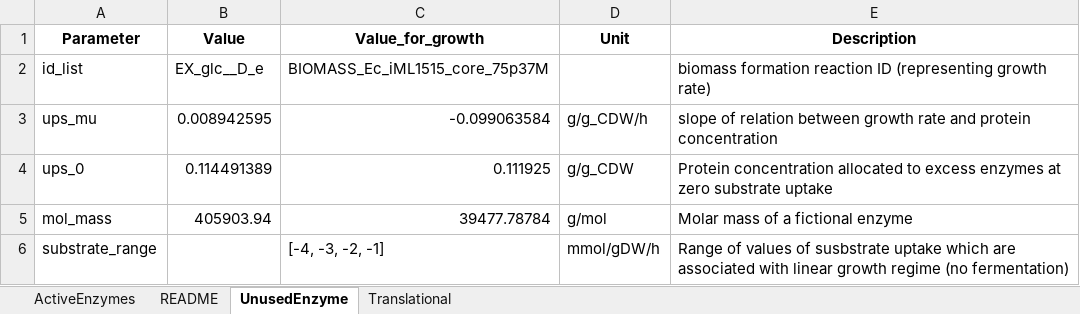
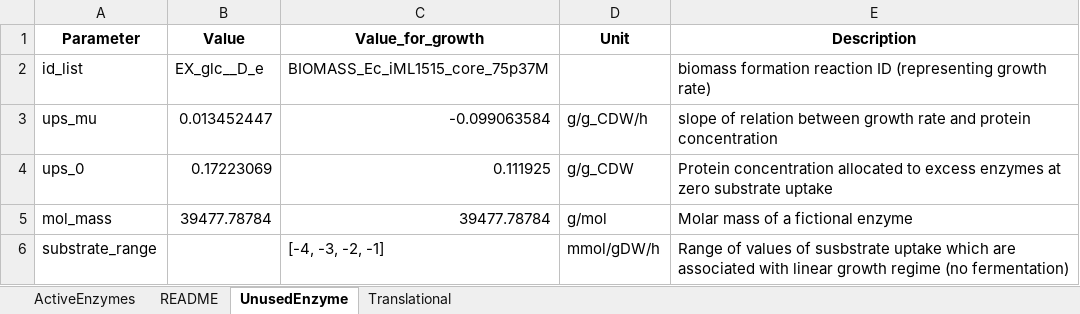
Before and after one commit to iAMB-RWTH-Aachen/PAMparametrizer, an Excel workbook: Results/3_analysis/parameter_files/proteinAllocationModel_EnzymaticData_iML1515_10.xlsx, sheet UnusedEnzyme, drawn as a sheet; values as stored, in another font and other column widths than the file's, no borders; the diff names each change by its address in the sheet, - before the commit and + after, or states it on an @@ line.

```diff
--- a/Results/3_analysis/parameter_files/proteinAllocationModel_EnzymaticData_iML1515_10.xlsx (sheet UnusedEnzyme)
+++ b/Results/3_analysis/parameter_files/proteinAllocationModel_EnzymaticData_iML1515_10.xlsx (sheet UnusedEnzyme)
-B3 (Value): 0.008942595
+B3 (Value): 0.013452447
-B4 (Value): 0.114491389
+B4 (Value): 0.17223069
-B5 (Value): 405903.94
+B5 (Value): 39477.78784
```
Also changed, not shown: sheet ActiveEnzymes, Data/proteinAllocationModel_iJN1463_EnzymaticData_basis.xlsx, Results/2_parametrization/proteinAllocationModel_iML1515_EnzymaticData_multi.xlsx, 48 other files.
